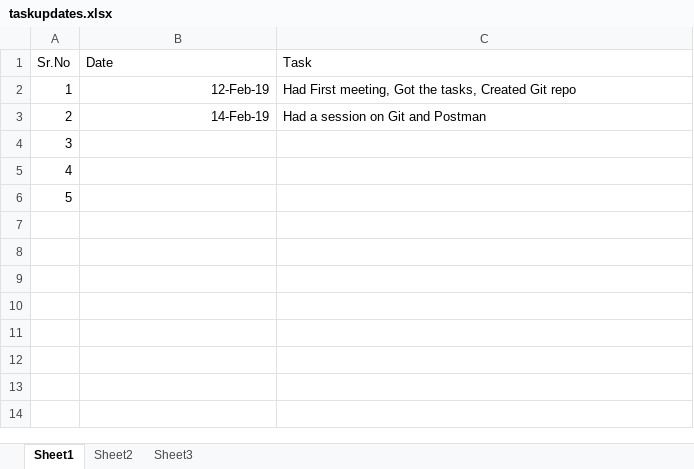
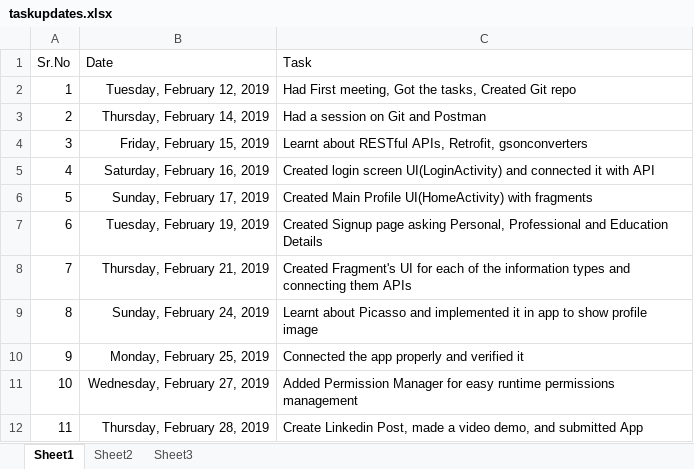
Before and after one commit to sugata98/tsf, an Excel workbook: taskupdates.xlsx, sheet Sheet1, drawn as a sheet; values as stored, in another font and other column widths than the file's, no borders; the diff names each change by its address in the sheet, - before the commit and + after, or states it on an @@ line.

Commit message:
updated task list

```diff
--- a/taskupdates.xlsx (sheet Sheet1)
+++ b/taskupdates.xlsx (sheet Sheet1)
-B2 (Date): 12-Feb-19
+B2 (Date): Tuesday, February 12, 2019
-B3 (Date): 14-Feb-19
+B3 (Date): Thursday, February 14, 2019
-B4 (Date): (empty)
+B4 (Date): Friday, February 15, 2019
-C4 (Task): (empty)
+C4 (Task): Learnt about RESTful APIs, Retrofit, gsonconverters
-B5 (Date): (empty)
+B5 (Date): Saturday, February 16, 2019
-C5 (Task): (empty)
+C5 (Task): Created login screen UI(LoginActivity) and connected it with API
-B6 (Date): (empty)
+B6 (Date): Sunday, February 17, 2019
-C6 (Task): (empty)
+C6 (Task): Created Main Profile UI(HomeActivity) with fragments
+row 7: 6 | Tuesday, February 19, 2019 | Created Signup page asking Personal, Professional and Education Details
+row 8: 7 | Thursday, February 21, 2019 | Created Fragment's UI for each of the information types and connecting them APIs
+row 9: 8 | Sunday, February 24, 2019 | Learnt about Picasso and implemented it in app to show profile image
+row 10: 9 | Monday, February 25, 2019 | Connected the app properly and verified it
+row 11: 10 | Wednesday, February 27, 2019 | Added Permission Manager for easy runtime permissions management
+row 12: 11 | Thursday, February 28, 2019 | Create Linkedin Post, made a video demo, and submitted App
```
